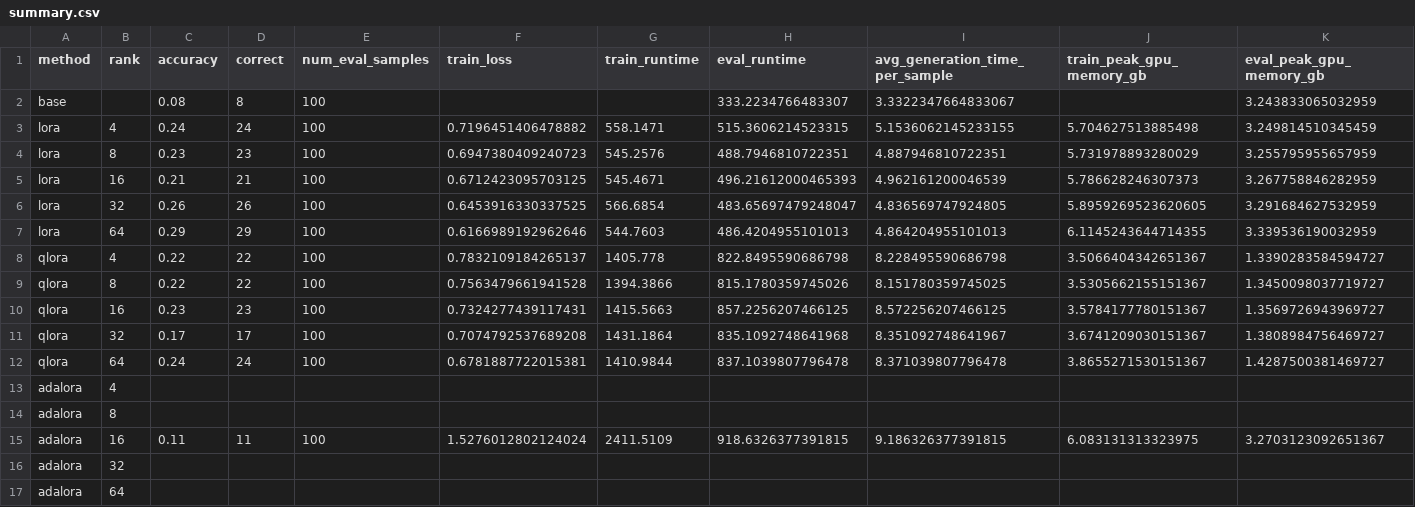
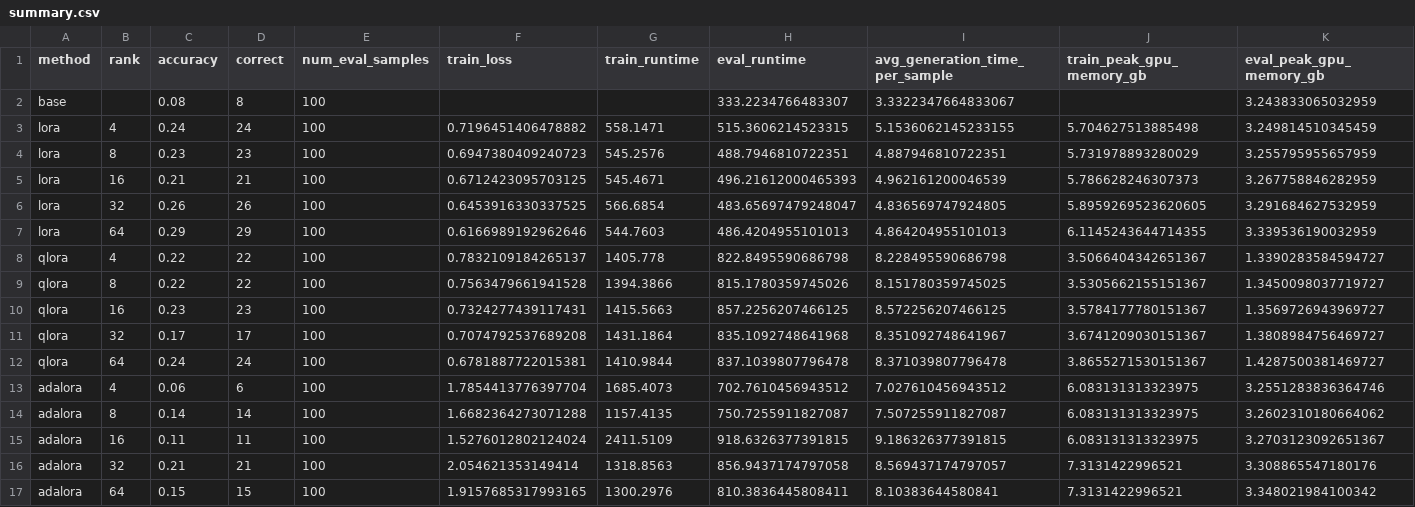
Before and after one commit to 1940315068/LoRA, a CSV file: src/outputs/qwen3_1p7b/summary.csv, drawn as a sheet; only a part is shown; removed rows and columns are numbered as before the commit, all else as after; rows hold the shown columns only; the diff names each change by its address in the sheet, - before the commit and + after, or states it on an @@ line.

Commit message:
Add AdaLoRA multi-rank experiment results and summary update

```diff
--- a/src/outputs/qwen3_1p7b/summary.csv
+++ b/src/outputs/qwen3_1p7b/summary.csv
-row 13: adalora | 4
-row 14: adalora | 8
+row 13: adalora | 4 | 0.06 | 6 | 100 | 1.7854413776397704 | 1685.4073 | 702.7610456943512 | 7.027610456943512 | 6.083131313323975 | 3.2551283836364746
+row 14: adalora | 8 | 0.14 | 14 | 100 | 1.6682364273071288 | 1157.4135 | 750.7255911827087 | 7.507255911827087 | 6.083131313323975 | 3.2602310180664062
-row 16: adalora | 32
-row 17: adalora | 64
+row 16: adalora | 32 | 0.21 | 21 | 100 | 2.054621353149414 | 1318.8563 | 856.9437174797058 | 8.569437174797057 | 7.3131422996521 | 3.308865547180176
+row 17: adalora | 64 | 0.15 | 15 | 100 | 1.9157685317993165 | 1300.2976 | 810.3836445808411 | 8.10383644580841 | 7.3131422996521 | 3.348021984100342
```
Also changed, not shown: 12 other files.
